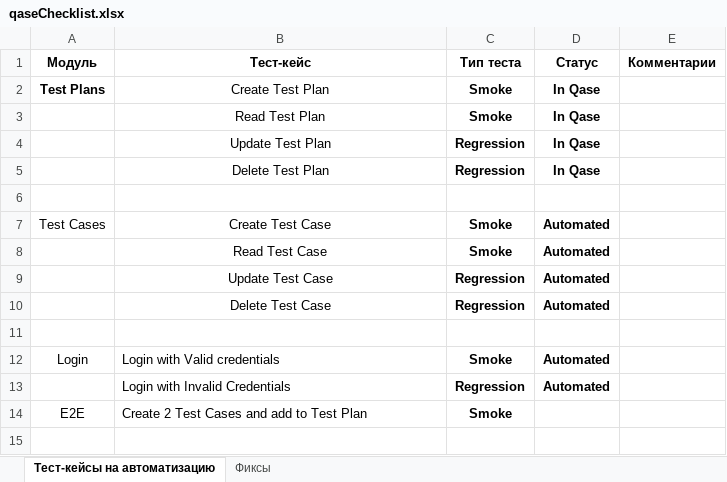
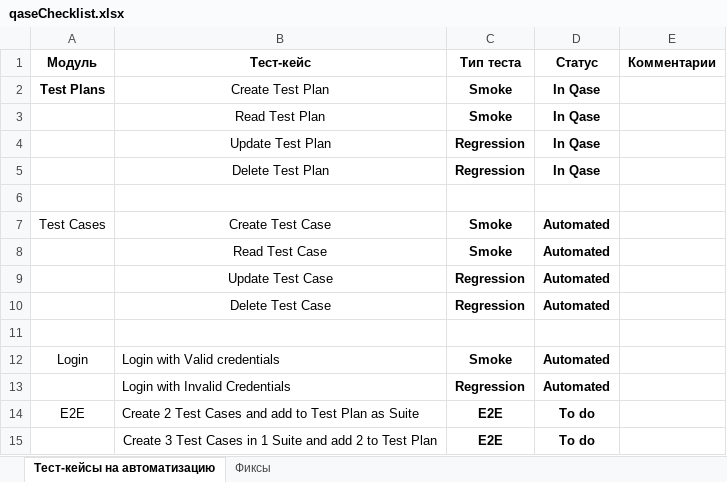
Before and after one commit to MKruglov250/hw5_qaseAutomation, an Excel workbook: qaseChecklist.xlsx, sheet Тест-кейсы на автоматизацию, drawn as a sheet; values as stored, in another font and other column widths than the file's, no borders; table styles not drawn; removed rows and columns are numbered as before the commit, all else as after; the diff names each change by its address in the sheet, - before the commit and + after, or states it on an @@ line.

Commit message:
Creating Test Plan model and base Test Plan tests

```diff
--- a/qaseChecklist.xlsx (sheet Тест-кейсы на автоматизацию)
+++ b/qaseChecklist.xlsx (sheet Тест-кейсы на автоматизацию)
-row 14: E2E | Create 2 Test Cases and add to Test Plan | Smoke
+row 14: E2E | Create 2 Test Cases and add to Test Plan as Suite | E2E | To do
+row 15:  | Create 3 Test Cases in 1 Suite and add 2 to Test Plan | E2E | To do
```
Also changed, not shown: 6 other files.
